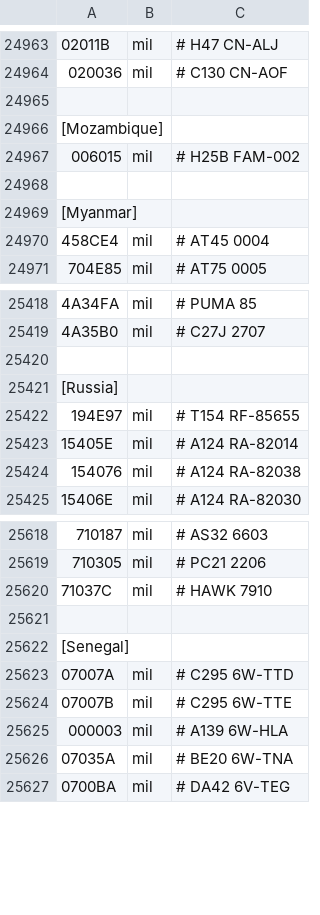
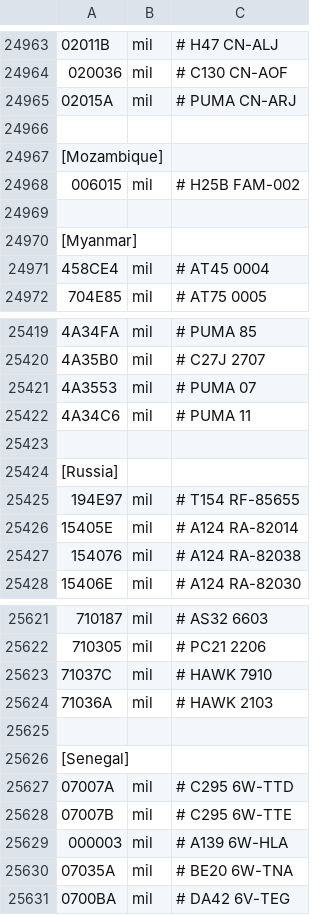
Before and after one commit to rikgale/LocalAircraft, a CSV file: LocalAircraft.csv, drawn as a sheet; only a part is shown, gaps mark what is left out; the diff names each change by its address in the sheet, - before the commit and + after, or states it on an @@ line.

Commit message:
Update LocalAircraft.csv

```diff
--- a/LocalAircraft.csv
+++ b/LocalAircraft.csv
+row 24965: 02015A | mil | # PUMA CN-ARJ
+row 25421: 4A3553 | mil | # PUMA 07
+row 25422: 4A34C6 | mil | # PUMA 11
+row 25624: 71036A | mil | # HAWK 2103
```
